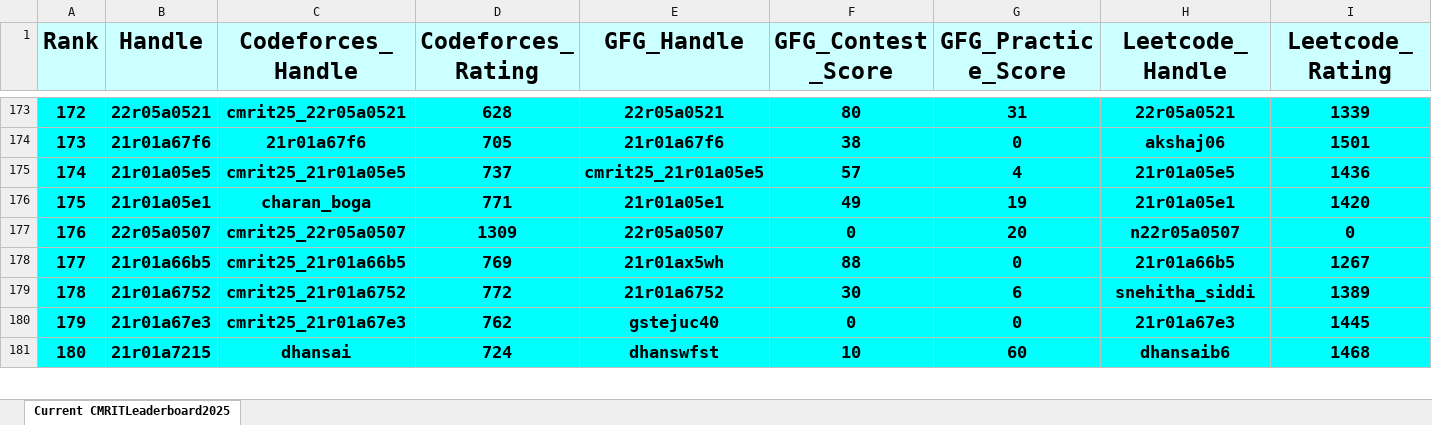
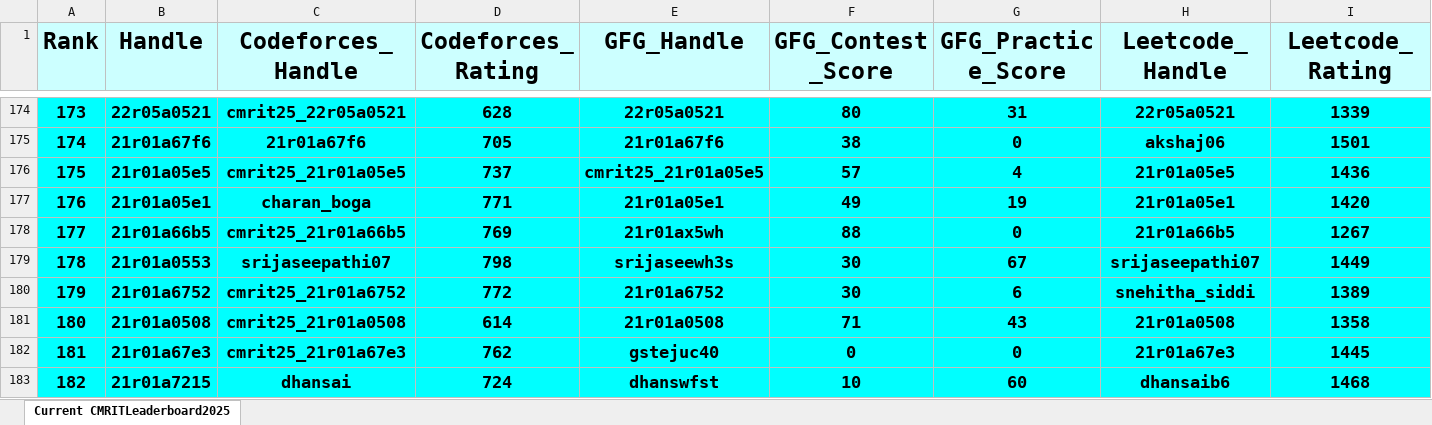
Before and after one commit to gabyah92/CMRIT2025Leaderboard, an Excel workbook: Leaderboards/CurrentCMRITLeaderboard2025.xlsx, sheet Current CMRITLeaderboard2025, drawn as a sheet; only a part is shown, gaps mark what is left out; values as stored, in another font and other column widths than the file's, no borders; removed rows and columns are numbered as before the commit, all else as after; rows hold the shown columns only; the diff covers the shown part only; the diff names each change by its address in the sheet, - before the commit and + after, or states it on an @@ line.

```diff
--- a/Leaderboards/CurrentCMRITLeaderboard2025.xlsx (sheet Current CMRITLeaderboard2025)
+++ b/Leaderboards/CurrentCMRITLeaderboard2025.xlsx (sheet Current CMRITLeaderboard2025)
@@ column A (Rank) renumbered between rows 37 and 1133 @@
-row 177: 176 | 22r05a0507 | cmrit25_22r05a0507 | 1309 | 22r05a0507 | 0 | 20 | n22r05a0507 | 0
+row 179: 178 | 21r01a0553 | srijaseepathi07 | 798 | srijaseewh3s | 30 | 67 | srijaseepathi07 | 1449
+row 181: 180 | 21r01a0508 | cmrit25_21r01a0508 | 614 | 21r01a0508 | 71 | 43 | 21r01a0508 | 1358
```
Also changed, not shown: 33 added rows, 34 removed rows and 36 edited cells elsewhere in this sheet.
